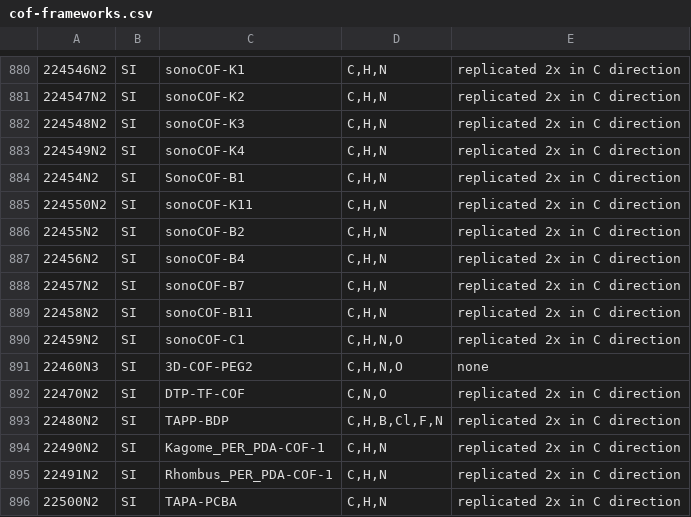
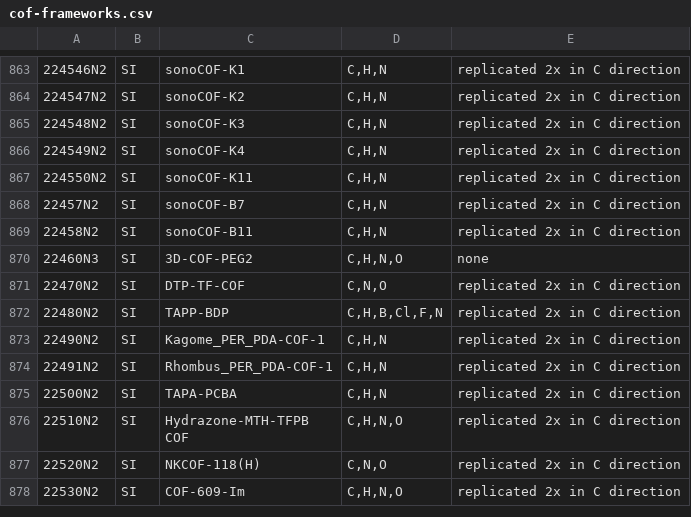
Before and after one commit to danieleongari/CURATED-COFs, a CSV file: cof-frameworks.csv, drawn as a sheet; only a part is shown, gaps mark what is left out; the shorter side is filled out with more unchanged rows; the diff covers the shown part only; the diff names each change by its address in the sheet, - before the commit and + after, or states it on an @@ line.

```diff
--- a/cof-frameworks.csv
+++ b/cof-frameworks.csv
-row 884: 22454N2 | SI | SonoCOF-B1 | C,H,N | replicated 2x in C direction
-row 886: 22455N2 | SI | sonoCOF-B2 | C,H,N | replicated 2x in C direction
-row 887: 22456N2 | SI | sonoCOF-B4 | C,H,N | replicated 2x in C direction
-row 890: 22459N2 | SI | sonoCOF-C1 | C,H,N,O | replicated 2x in C direction
```
Also changed, not shown: 17 removed rows elsewhere in this file, 21 other files.
